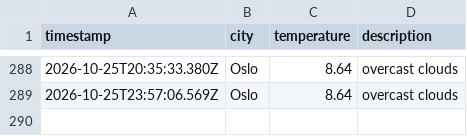
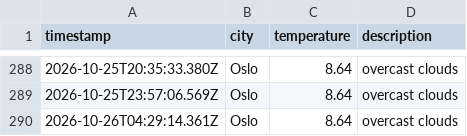
Before and after one commit to AshSensei13/weather-data-ops, a CSV file: data/weather_log.csv, drawn as a sheet; only a part is shown, gaps mark what is left out; the diff names each change by its address in the sheet, - before the commit and + after, or states it on an @@ line.

```diff
--- a/data/weather_log.csv
+++ b/data/weather_log.csv
+row 290: 2026-10-26T04:29:14.361Z | Oslo | 8.64 | overcast clouds
```
Also changed, not shown: 1 other file.
